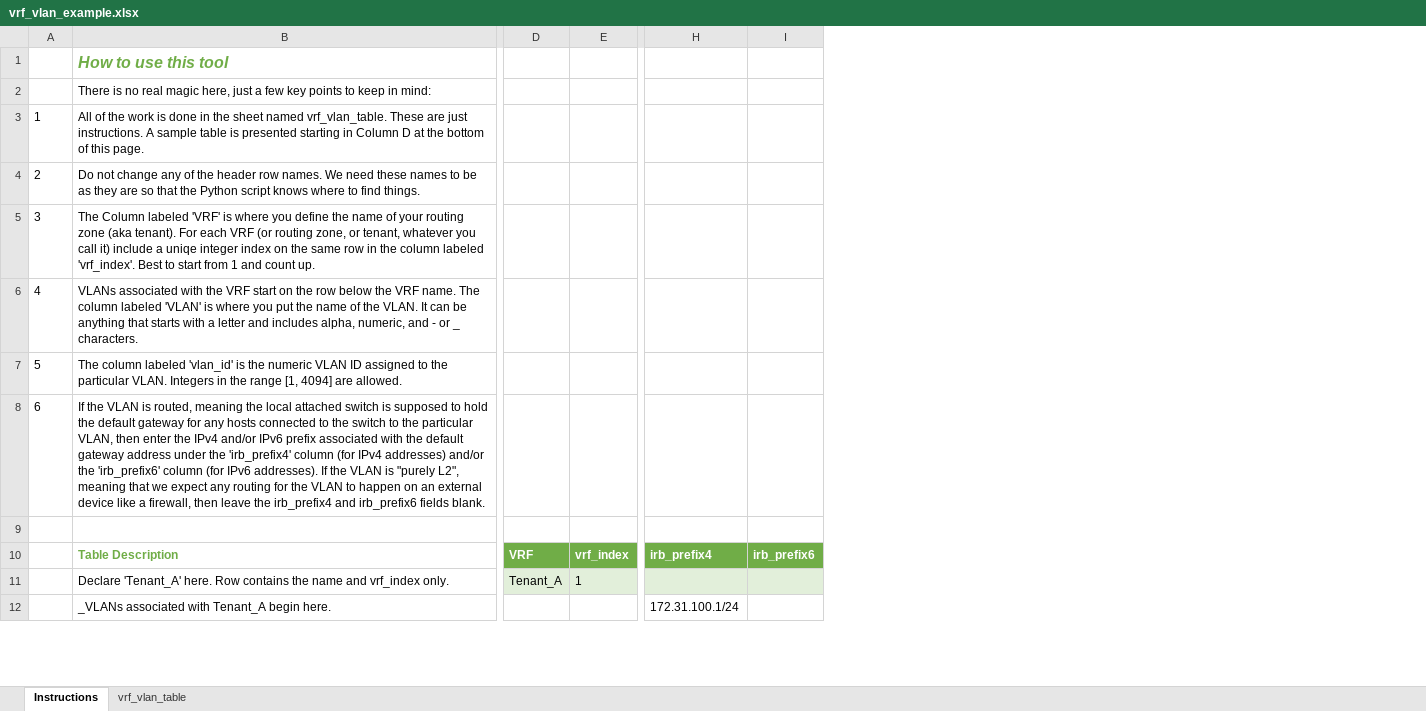
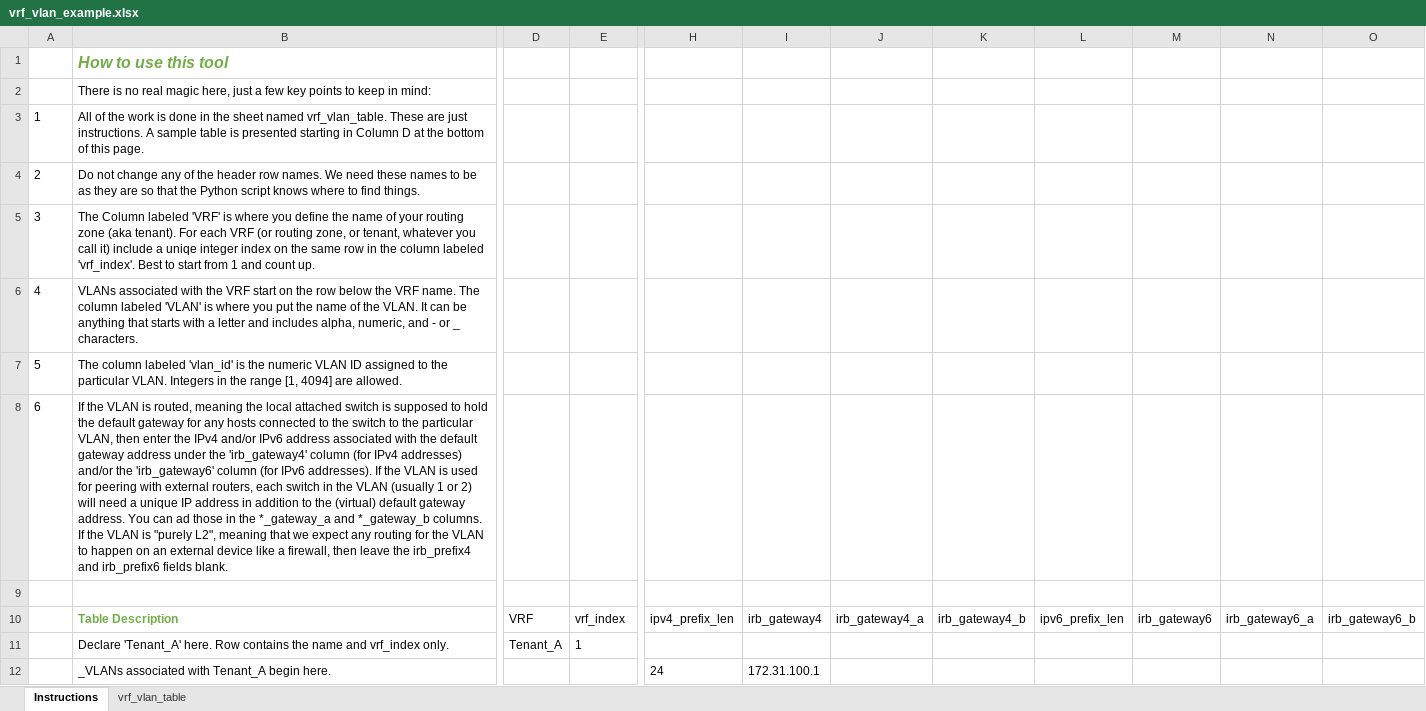
Before and after one commit to TerpEE93/freeform_ipv6_fabric, an Excel workbook: support/vrf_vlan_example.xlsx, sheet Instructions, drawn as a sheet; only a part is shown, gaps mark what is left out; values as stored, in another font and other column widths than the file's, no borders; table styles not drawn; removed rows and columns are numbered as before the commit, all else as after; the diff covers the shown part only; the diff names each change by its address in the sheet, - before the commit and + after, or states it on an @@ line.

Commit message:
External routing, phase 1

```diff
--- a/support/vrf_vlan_example.xlsx (sheet Instructions)
+++ b/support/vrf_vlan_example.xlsx (sheet Instructions)
-column H, rows 10-12: irb_prefix4 |  | 172.31.100.1/24
-column I, row 10: irb_prefix6
+column H, rows 10-12: ipv4_prefix_len |  | 24
+column I, rows 10-12: irb_gateway4 |  | 172.31.100.1
+column J, row 10: irb_gateway4_a
+column K, row 10: irb_gateway4_b
+column L, row 10: ipv6_prefix_len
+column M, row 10: irb_gateway6
+column N, row 10: irb_gateway6_a
+column O, row 10: irb_gateway6_b
-B8: …and/or IPv6 prefix associated with the default gateway address under the 'irb_prefix4' column (for IPv4 addresses) and/or the 'irb_prefix6' column (for IPv6 addresses). If the…
+B8: …and/or IPv6 address associated with the default gateway address under the 'irb_gateway4' column (for IPv4 addresses) and/or the 'irb_gateway6' column (for IPv6 addresses). If the VLAN is used for peering with external routers, each switch in the VLAN (usually 1 or 2) will need a unique IP address in addition to the (virtual) default gateway address. You can ad those in the *_gateway_a and *_gateway_b columns. If the…
@@ D10:E10 fill: #70AD47 → none, bold: on → off, text colour: #FFFFFF → black @@
-D11:E11 fill: #E2EFDA
+D11:E11 fill: none
```
Also changed, not shown: 2 added rows, 2 edited cells and cell formats elsewhere in this sheet, sheet vrf_vlan_table, 7 other files.
